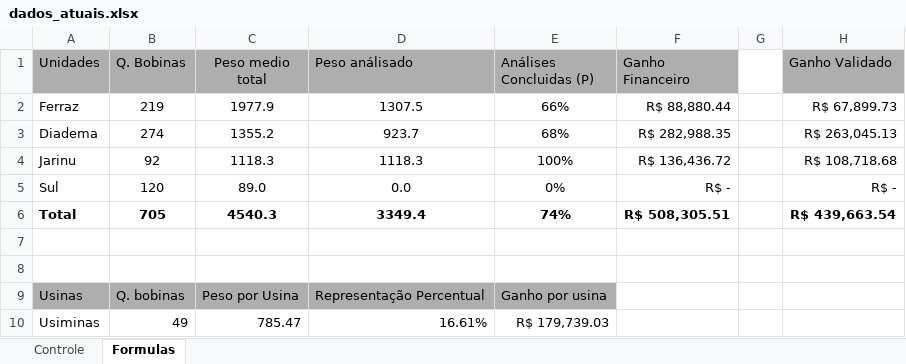
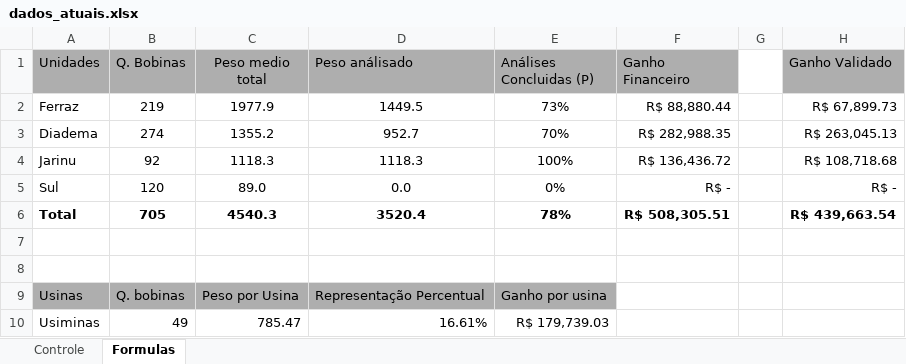
Before and after one commit to GabrielGustavoDeSouza/dashboard-bobinas, an Excel workbook: data/dados_atuais.xlsx, sheet Formulas, drawn as a sheet; only a part is shown; values as stored, in another font and other column widths than the file's, no borders; the diff names each change by its address in the sheet, - before the commit and + after, or states it on an @@ line.

```diff
--- a/data/dados_atuais.xlsx (sheet Formulas)
+++ b/data/dados_atuais.xlsx (sheet Formulas)
-D2 (Peso análisado): 1307.5
+D2 (Peso análisado): 1449.5
-E2 (Análises Concluidas (P)): 66%
+E2 (Análises Concluidas (P)): 73%
-D3 (Peso análisado): 923.7
+D3 (Peso análisado): 952.7
-E3 (Análises Concluidas (P)): 68%
+E3 (Análises Concluidas (P)): 70%
-D6 (Peso análisado): 3349.4
+D6 (Peso análisado): 3520.4
-E6 (Análises Concluidas (P)): 74%
+E6 (Análises Concluidas (P)): 78%
```
Also changed, not shown: sheet Controle, hidden cells, charts or pictures.
